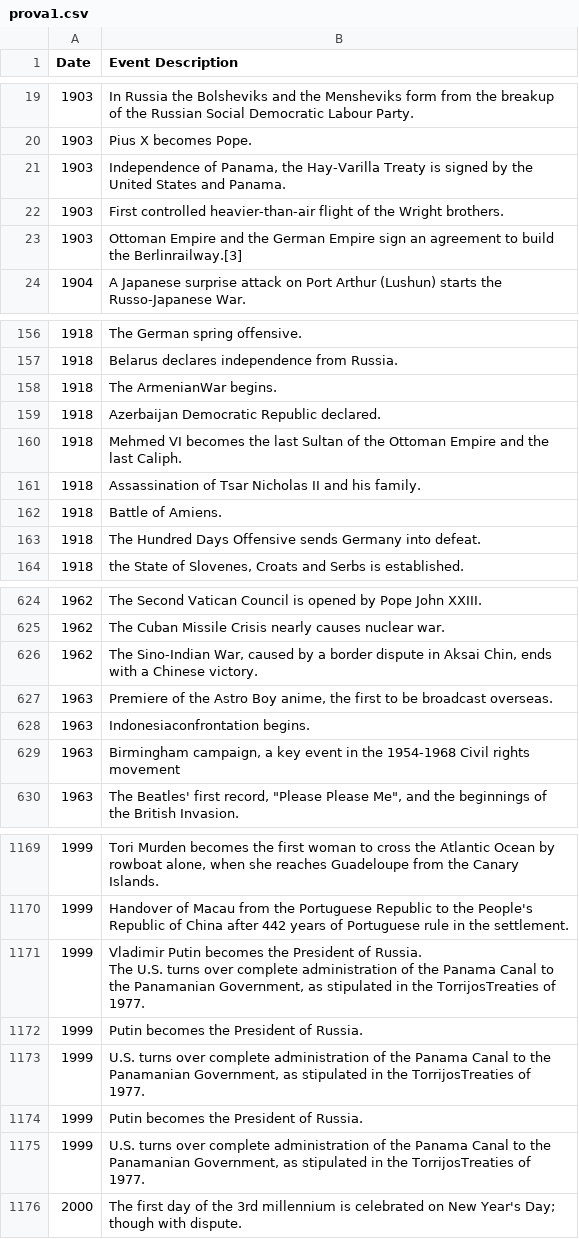
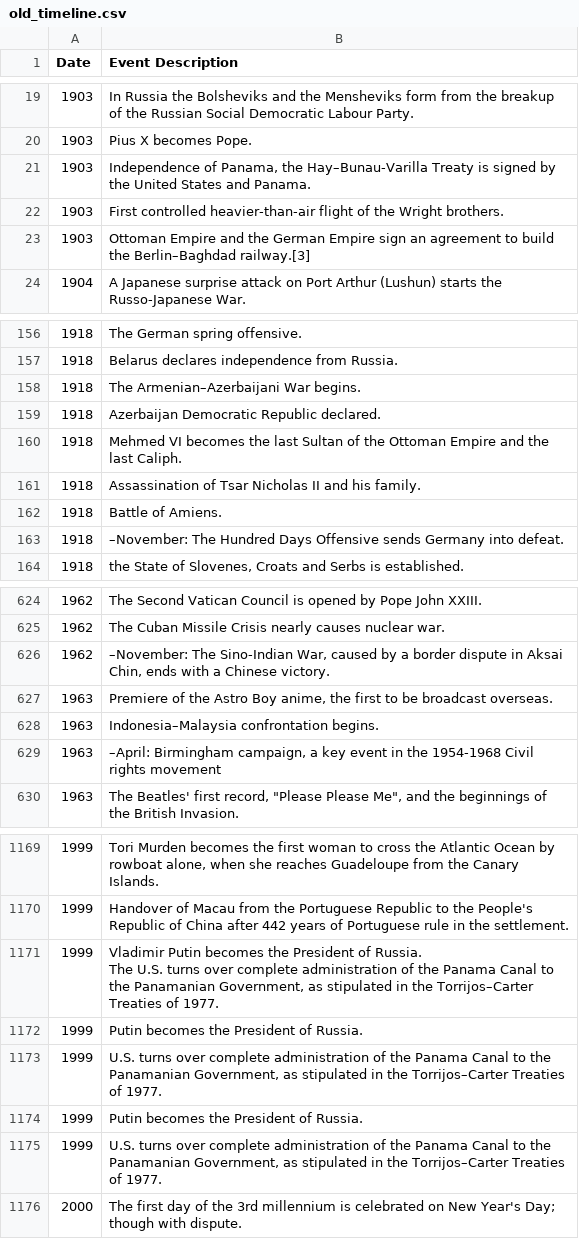
Before and after one commit to epfl-ada/ada-2024-project-analyticaldementialavengers, a CSV file: old_timeline.csv (was prova1.csv), drawn as a sheet; only a part is shown, gaps mark what is left out; the diff covers the shown part only; the diff names each change by its address in the sheet, - before the commit and + after, or states it on an @@ line.

Commit message:
history timeline ok, trying cinema's one

```diff
--- a/prova1.csv
+++ b/old_timeline.csv
-B21 (Event Description): …Panama, the Hay-Varilla Treaty is…
+B21 (Event Description): …Panama, the Hay–Bunau-Varilla Treaty is…
-B23 (Event Description): …build the Berlinrailway.[3]
+B23 (Event Description): …build the Berlin–Baghdad railway.[3]
-B158 (Event Description): The ArmenianWar begins.
+B158 (Event Description): The Armenian–Azerbaijani War begins.
-B163 (Event Description): The Hundred…
+B163 (Event Description): –November: The Hundred…
-B626 (Event Description): The Sino-Indian…
+B626 (Event Description): –November: The Sino-Indian…
-B628 (Event Description): Indonesiaconfrontation begins.
+B628 (Event Description): Indonesia–Malaysia confrontation begins.
-B629 (Event Description): Birmingham campaign,…
+B629 (Event Description): –April: Birmingham campaign,…
-B1171 (Event Description): …in the TorrijosTreaties of 1977.
+B1171 (Event Description): …in the Torrijos–Carter Treaties of 1977.
-B1173 (Event Description): …in the TorrijosTreaties of 1977.
+B1173 (Event Description): …in the Torrijos–Carter Treaties of 1977.
-B1175 (Event Description): …in the TorrijosTreaties of 1977.
+B1175 (Event Description): …in the Torrijos–Carter Treaties of 1977.
```
Also changed, not shown: 32 edited cells elsewhere in this file, 8 other files.
